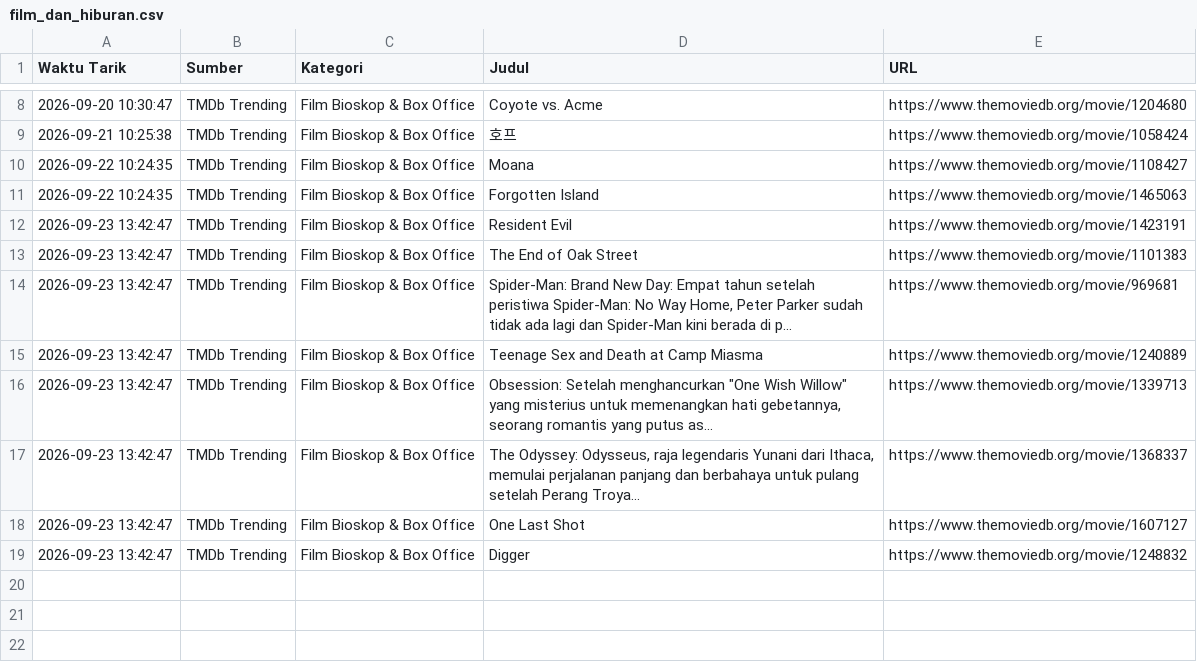
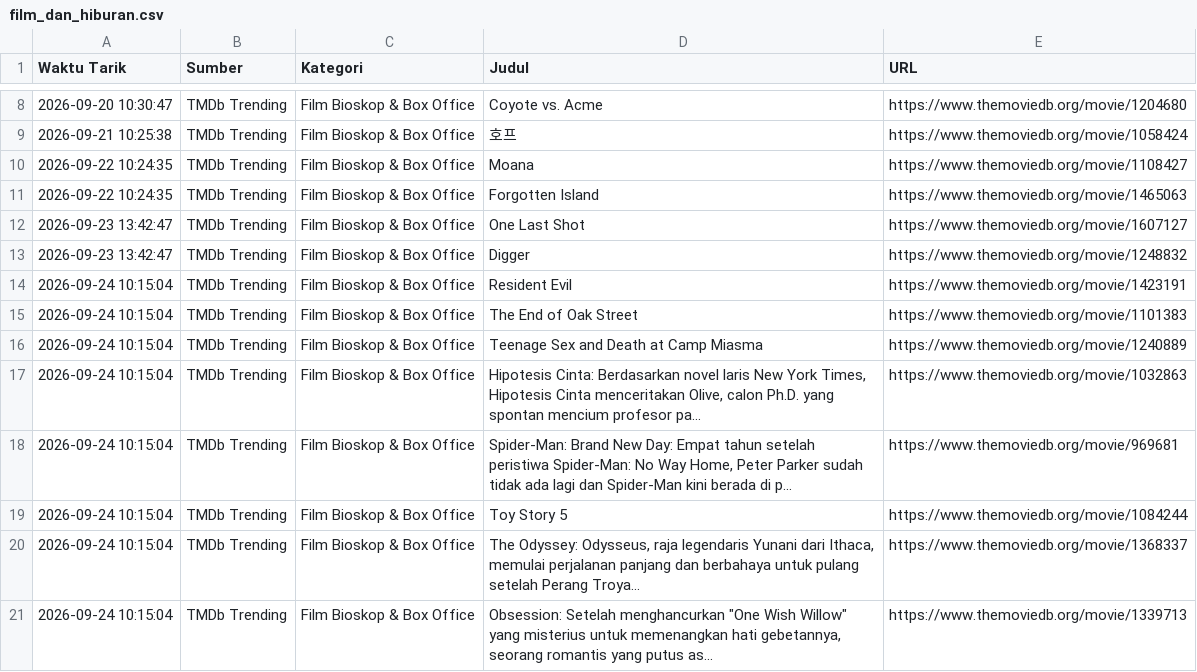
Before and after one commit to adammadden13-oss/indonesian-media-pulse, a CSV file: film_dan_hiburan.csv, drawn as a sheet; only a part is shown, gaps mark what is left out; removed rows and columns are numbered as before the commit, all else as after; the diff names each change by its address in the sheet, - before the commit and + after, or states it on an @@ line.

```diff
--- a/film_dan_hiburan.csv
+++ b/film_dan_hiburan.csv
-row 12: 2026-09-23 13:42:47 | TMDb Trending | Film Bioskop & Box Office | Resident Evil | https://www.themoviedb.org/movie/1423191
-row 13: 2026-09-23 13:42:47 | TMDb Trending | Film Bioskop & Box Office | The End of Oak Street | https://www.themoviedb.org/movie/1101383
-row 14: 2026-09-23 13:42:47 | TMDb Trending | Film Bioskop & Box Office | Spider-Man: Brand New Day: Empat tahun setelah peristiwa Spider-Man: No Way Home, Peter Parker sudah tidak ada lagi dan Spider-Man kini berada di p... | https://www.themoviedb.org/movie/969681
-row 15: 2026-09-23 13:42:47 | TMDb Trending | Film Bioskop & Box Office | Teenage Sex and Death at Camp Miasma | https://www.themoviedb.org/movie/1240889
-row 16: 2026-09-23 13:42:47 | TMDb Trending | Film Bioskop & Box Office | Obsession: Setelah menghancurkan "One Wish Willow" yang misterius untuk memenangkan hati gebetannya, seorang romantis yang putus as... | https://www.themoviedb.org/movie/1339713
-row 17: 2026-09-23 13:42:47 | TMDb Trending | Film Bioskop & Box Office | The Odyssey: Odysseus, raja legendaris Yunani dari Ithaca, memulai perjalanan panjang dan berbahaya untuk pulang setelah Perang Troya... | https://www.themoviedb.org/movie/1368337
+row 14: 2026-09-24 10:15:04 | TMDb Trending | Film Bioskop & Box Office | Resident Evil | https://www.themoviedb.org/movie/1423191
+row 15: 2026-09-24 10:15:04 | TMDb Trending | Film Bioskop & Box Office | The End of Oak Street | https://www.themoviedb.org/movie/1101383
+row 16: 2026-09-24 10:15:04 | TMDb Trending | Film Bioskop & Box Office | Teenage Sex and Death at Camp Miasma | https://www.themoviedb.org/movie/1240889
+row 17: 2026-09-24 10:15:04 | TMDb Trending | Film Bioskop & Box Office | Hipotesis Cinta: Berdasarkan novel laris New York Times, Hipotesis Cinta menceritakan Olive, calon Ph.D. yang spontan mencium profesor pa... | https://www.themoviedb.org/movie/1032863
+row 18: 2026-09-24 10:15:04 | TMDb Trending | Film Bioskop & Box Office | Spider-Man: Brand New Day: Empat tahun setelah peristiwa Spider-Man: No Way Home, Peter Parker sudah tidak ada lagi dan Spider-Man kini berada di p... | https://www.themoviedb.org/movie/969681
+row 19: 2026-09-24 10:15:04 | TMDb Trending | Film Bioskop & Box Office | Toy Story 5 | https://www.themoviedb.org/movie/1084244
+row 20: 2026-09-24 10:15:04 | TMDb Trending | Film Bioskop & Box Office | The Odyssey: Odysseus, raja legendaris Yunani dari Ithaca, memulai perjalanan panjang dan berbahaya untuk pulang setelah Perang Troya... | https://www.themoviedb.org/movie/1368337
+row 21: 2026-09-24 10:15:04 | TMDb Trending | Film Bioskop & Box Office | Obsession: Setelah menghancurkan "One Wish Willow" yang misterius untuk memenangkan hati gebetannya, seorang romantis yang putus as... | https://www.themoviedb.org/movie/1339713
```
Also changed, not shown: berita_terkini.csv, berita_trending.csv, 4 other files.
